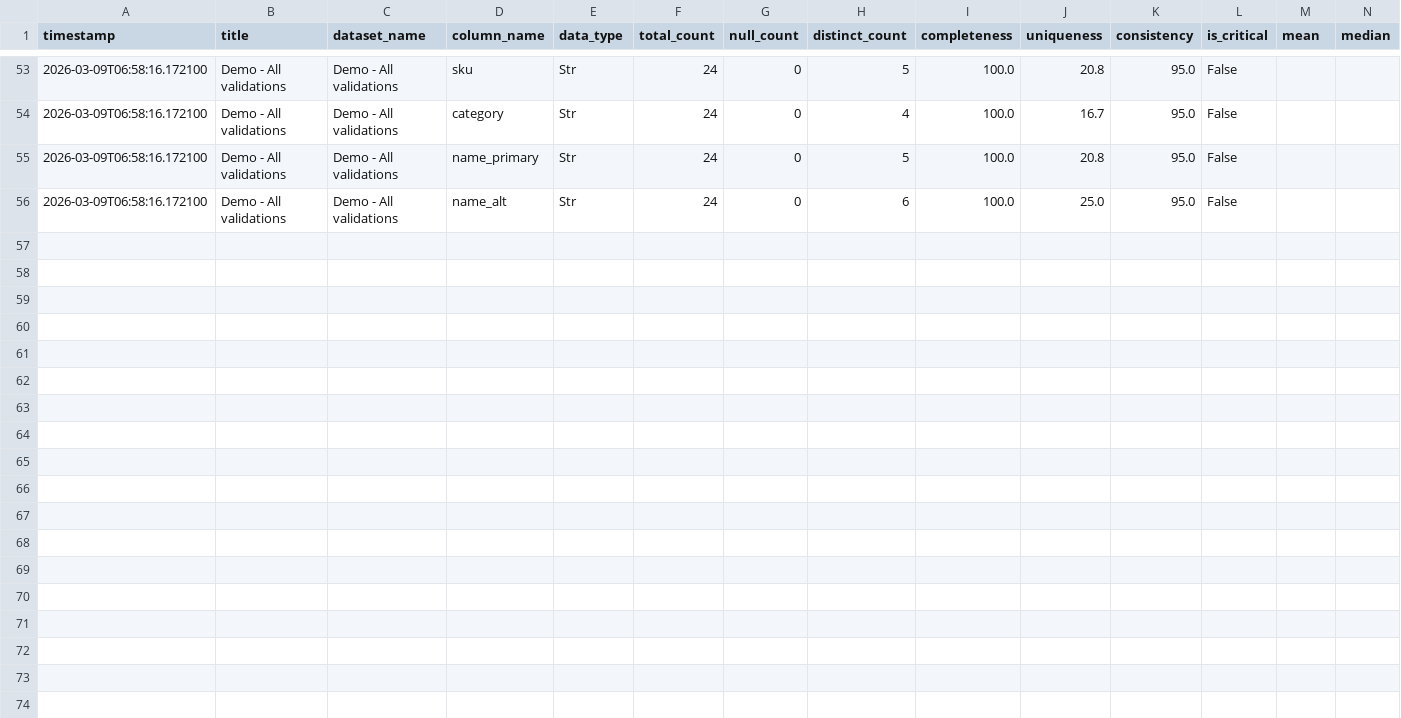
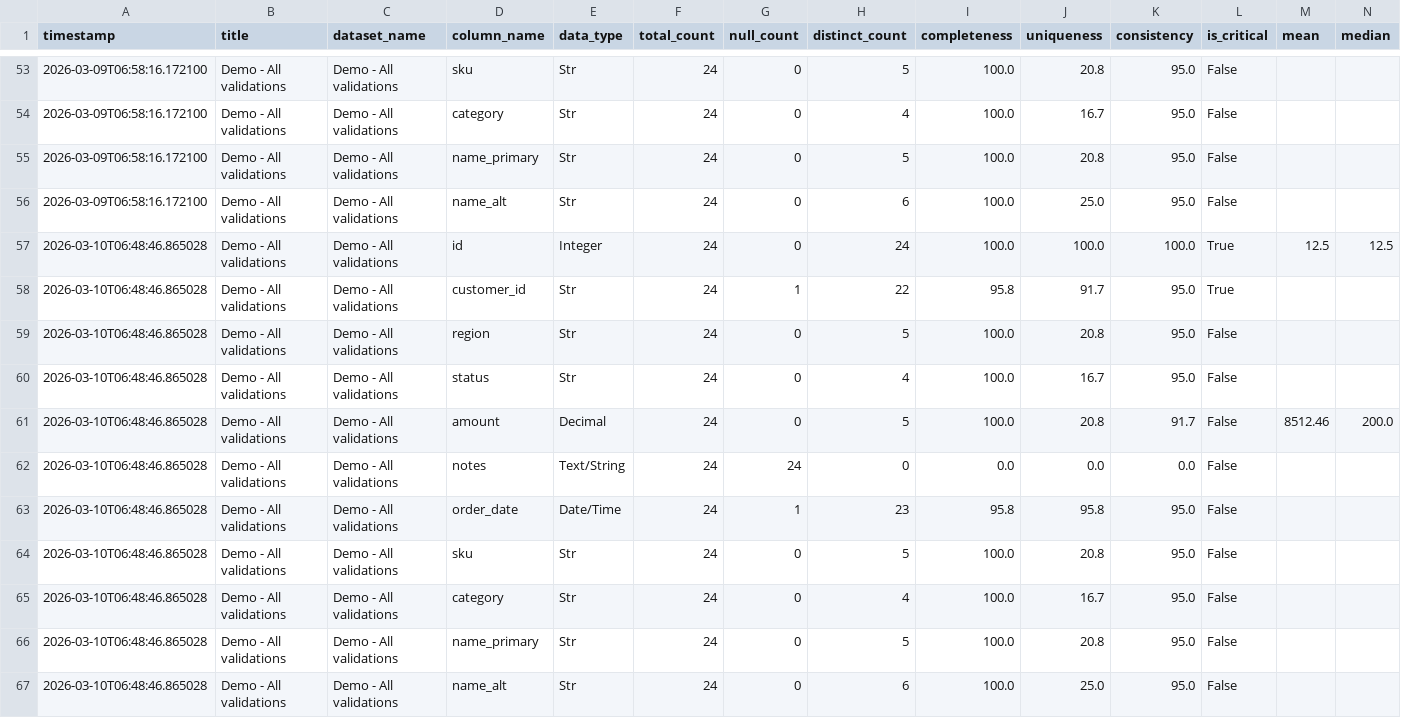
Before and after one commit to drewdezco/dq_sdk, a CSV file: data/demo_quality_report_field_details.csv, drawn as a sheet; only a part is shown, gaps mark what is left out; rows hold the shown columns only; the diff names each change by its address in the sheet, - before the commit and + after, or states it on an @@ line.

Commit message:
Added new suggesetion feature, created tests, verified tests, and added to demo

```diff
--- a/data/demo_quality_report_field_details.csv
+++ b/data/demo_quality_report_field_details.csv
+row 57: 2026-03-10T06:48:46.865028 | Demo - All validations | Demo - All validations | id | Integer | 24 | 0 | 24 | 100.0 | 100.0 | 100.0 | True | 12.5 | 12.5
+row 58: 2026-03-10T06:48:46.865028 | Demo - All validations | Demo - All validations | customer_id | Str | 24 | 1 | 22 | 95.8 | 91.7 | 95.0 | True
+row 59: 2026-03-10T06:48:46.865028 | Demo - All validations | Demo - All validations | region | Str | 24 | 0 | 5 | 100.0 | 20.8 | 95.0 | False
+row 60: 2026-03-10T06:48:46.865028 | Demo - All validations | Demo - All validations | status | Str | 24 | 0 | 4 | 100.0 | 16.7 | 95.0 | False
+row 61: 2026-03-10T06:48:46.865028 | Demo - All validations | Demo - All validations | amount | Decimal | 24 | 0 | 5 | 100.0 | 20.8 | 91.7 | False | 8512.46 | 200.0
+row 62: 2026-03-10T06:48:46.865028 | Demo - All validations | Demo - All validations | notes | Text/String | 24 | 24 | 0 | 0.0 | 0.0 | 0.0 | False
+row 63: 2026-03-10T06:48:46.865028 | Demo - All validations | Demo - All validations | order_date | Date/Time | 24 | 1 | 23 | 95.8 | 95.8 | 95.0 | False
+row 64: 2026-03-10T06:48:46.865028 | Demo - All validations | Demo - All validations | sku | Str | 24 | 0 | 5 | 100.0 | 20.8 | 95.0 | False
+row 65: 2026-03-10T06:48:46.865028 | Demo - All validations | Demo - All validations | category | Str | 24 | 0 | 4 | 100.0 | 16.7 | 95.0 | False
+row 66: 2026-03-10T06:48:46.865028 | Demo - All validations | Demo - All validations | name_primary | Str | 24 | 0 | 5 | 100.0 | 20.8 | 95.0 | False
+row 67: 2026-03-10T06:48:46.865028 | Demo - All validations | Demo - All validations | name_alt | Str | 24 | 0 | 6 | 100.0 | 25.0 | 95.0 | False
```
Also changed, not shown: data/demo_quality_report.csv, 11 other files.
